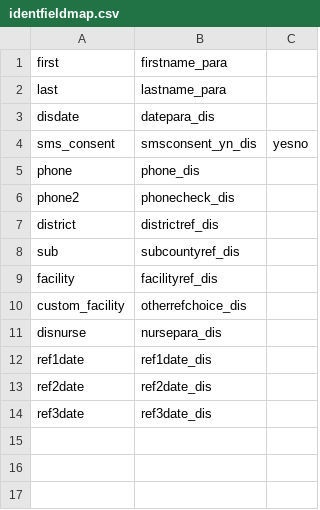
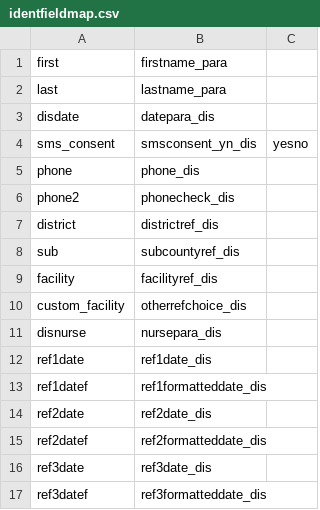
Before and after one commit to part-cw/LNhealth, a CSV file: sandbox/identfieldmap.csv, drawn as a sheet; the diff names each change by its address in the sheet, - before the commit and + after, or states it on an @@ line.

```diff
--- a/sandbox/identfieldmap.csv
+++ b/sandbox/identfieldmap.csv
+row 13: ref1datef | ref1formatteddate_dis
+row 15: ref2datef | ref2formatteddate_dis
+row 17: ref3datef | ref3formatteddate_dis
```
Also changed, not shown: sandbox/assessmentfieldmap.csv, 1 other file.
